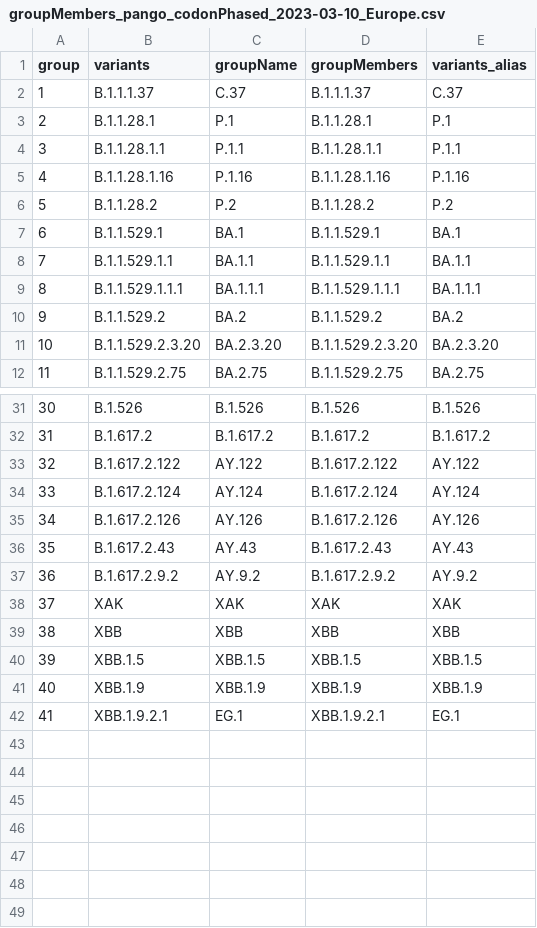
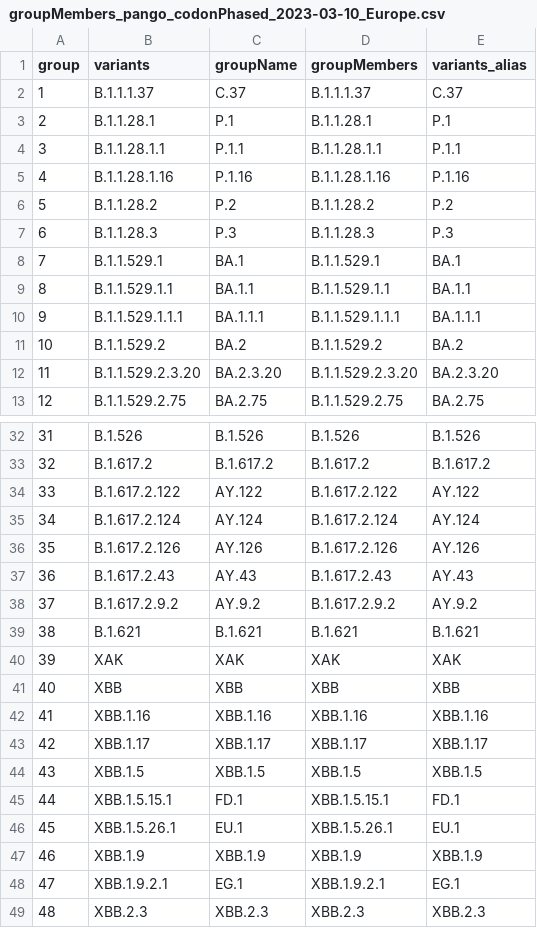
Before and after one commit to fabou-uobaf/VaQuERo, a CSV file: resources/groupMembers_pango_codonPhased_2023-03-10_Europe.csv, drawn as a sheet; only a part is shown, gaps mark what is left out; addresses are those after the commit; the diff names each change by its address in the sheet, - before the commit and + after, or states it on an @@ line.

```diff
--- a/resources/groupMembers_pango_codonPhased_2023-03-10_Europe.csv
+++ b/resources/groupMembers_pango_codonPhased_2023-03-10_Europe.csv
+row 7: 6 | B.1.1.28.3 | P.3 | B.1.1.28.3 | P.3
@@ column A (group) renumbered between rows 8 and 48 @@
+row 39: 38 | B.1.621 | B.1.621 | B.1.621 | B.1.621
+row 42: 41 | XBB.1.16 | XBB.1.16 | XBB.1.16 | XBB.1.16
+row 43: 42 | XBB.1.17 | XBB.1.17 | XBB.1.17 | XBB.1.17
+row 45: 44 | XBB.1.5.15.1 | FD.1 | XBB.1.5.15.1 | FD.1
+row 46: 45 | XBB.1.5.26.1 | EU.1 | XBB.1.5.26.1 | EU.1
+row 49: 48 | XBB.2.3 | XBB.2.3 | XBB.2.3 | XBB.2.3
```
Also changed, not shown: 3 other files.
